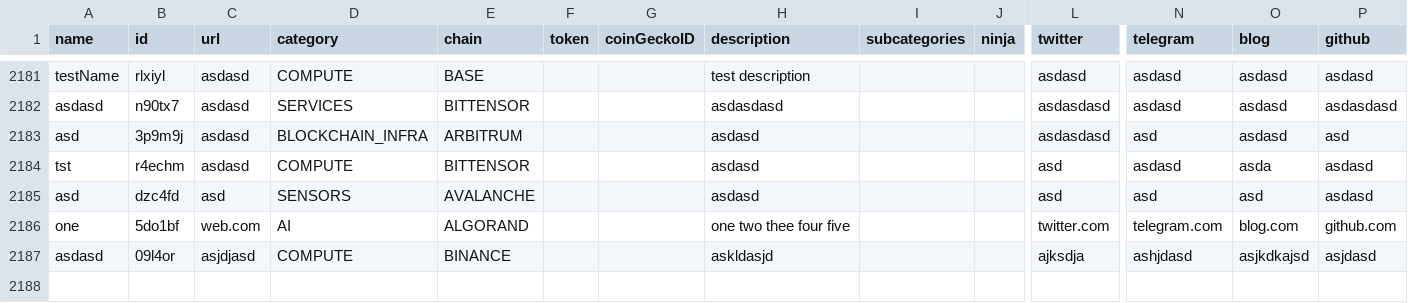
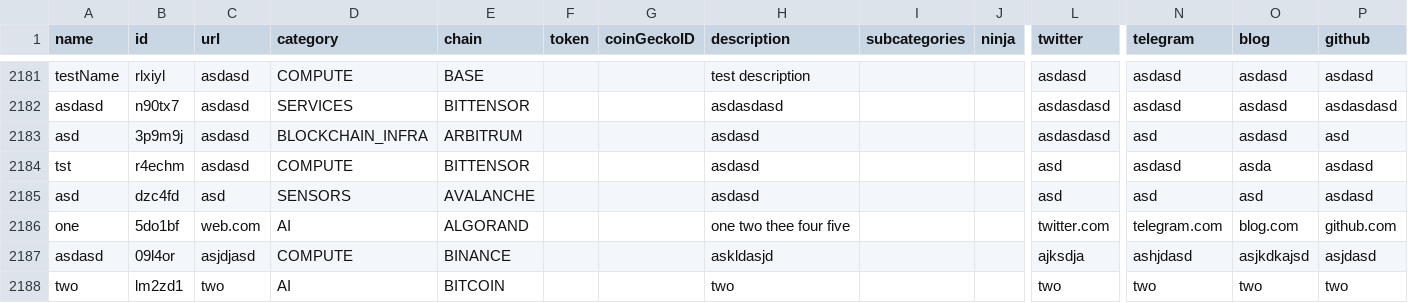
Before and after one commit to EduardJ/testingOctokit, a CSV file: scripts/data/DePIN-Projects.csv, drawn as a sheet; only a part is shown, gaps mark what is left out; rows hold the shown columns only; the diff names each change by its address in the sheet, - before the commit and + after, or states it on an @@ line.

Commit message:
Add new project two  ## Suggestion description:
 two

```diff
--- a/scripts/data/DePIN-Projects.csv
+++ b/scripts/data/DePIN-Projects.csv
+row 2188: two | lm2zd1 | two | AI | BITCOIN |  |  | two |  |  | two | two | two | two
```
Also changed, not shown: scripts/data/DePIN-Projects-Dune.csv.
